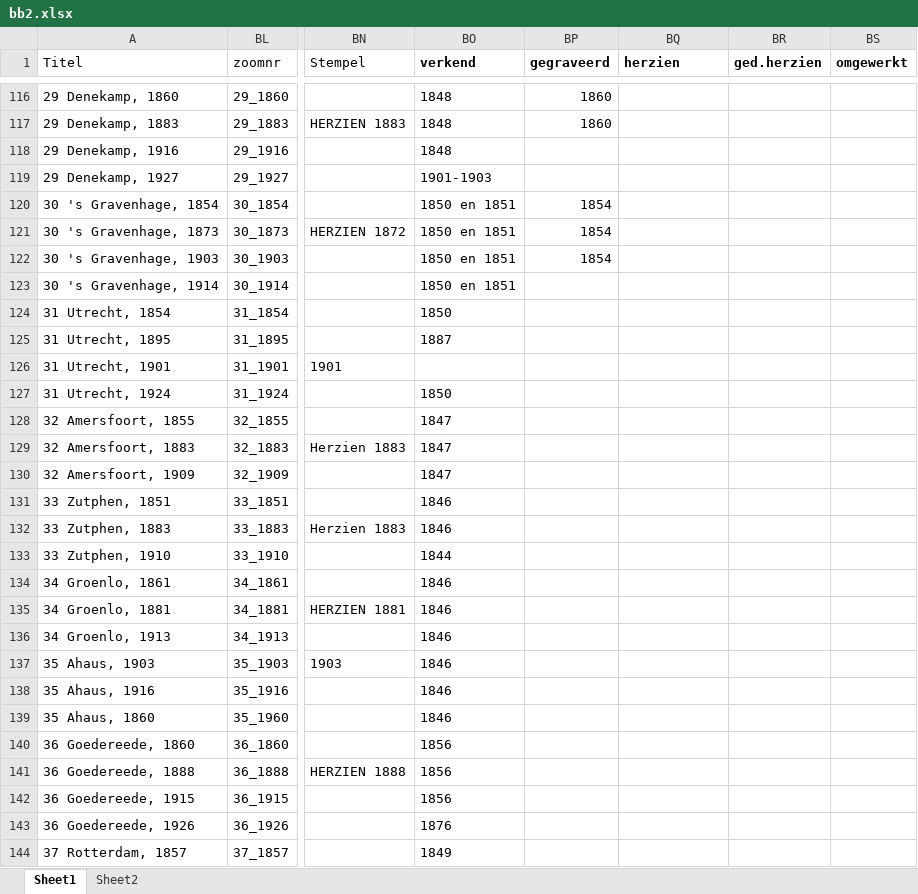
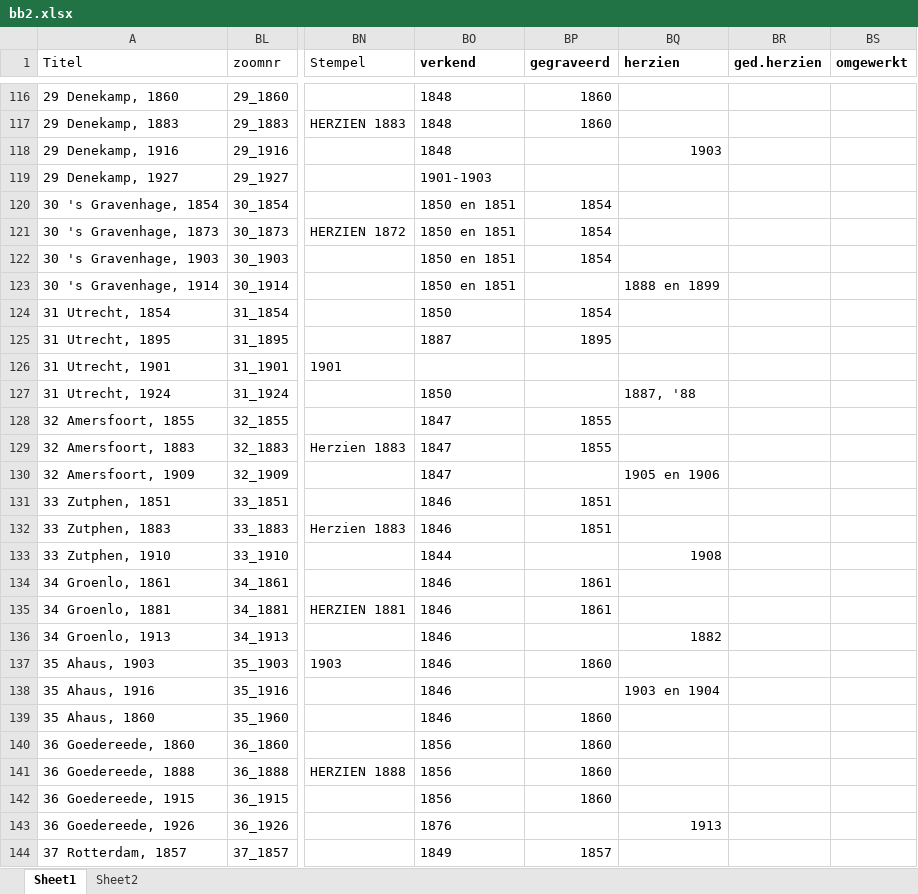
Before and after one commit to vu-geoplaza/mapseries, an Excel workbook: db/tmk/bb2.xlsx, sheet Sheet1, drawn as a sheet; only a part is shown, gaps mark what is left out; values as stored, in another font and other column widths than the file's, no borders; the diff covers the shown part only; the diff names each change by its address in the sheet, - before the commit and + after, or states it on an @@ line.

```diff
--- a/db/tmk/bb2.xlsx (sheet Sheet1)
+++ b/db/tmk/bb2.xlsx (sheet Sheet1)
-BQ118 (herzien): (empty)
+BQ118 (herzien): 1903
-BQ123 (herzien): (empty)
+BQ123 (herzien): 1888 en 1899
-BP124 (gegraveerd): (empty)
+BP124 (gegraveerd): 1854
-BP125 (gegraveerd): (empty)
+BP125 (gegraveerd): 1895
-BQ127 (herzien): (empty)
+BQ127 (herzien): 1887, '88
-BP128:BP129 (gegraveerd): (empty)
+BP128:BP129 (gegraveerd): 1855
-BQ130 (herzien): (empty)
+BQ130 (herzien): 1905 en 1906
-BP131:BP132 (gegraveerd): (empty)
+BP131:BP132 (gegraveerd): 1851
-BQ133 (herzien): (empty)
+BQ133 (herzien): 1908
-BP134:BP135 (gegraveerd): (empty)
+BP134:BP135 (gegraveerd): 1861
-BQ136 (herzien): (empty)
+BQ136 (herzien): 1882
-BP137 (gegraveerd): (empty)
+BP137 (gegraveerd): 1860
-BQ138 (herzien): (empty)
+BQ138 (herzien): 1903 en 1904
-BP139:BP142 (gegraveerd): (empty)
+BP139:BP142 (gegraveerd): 1860
-BQ143 (herzien): (empty)
+BQ143 (herzien): 1913
-BP144 (gegraveerd): (empty)
+BP144 (gegraveerd): 1857
```
Also changed, not shown: 90 edited cells elsewhere in this sheet.
